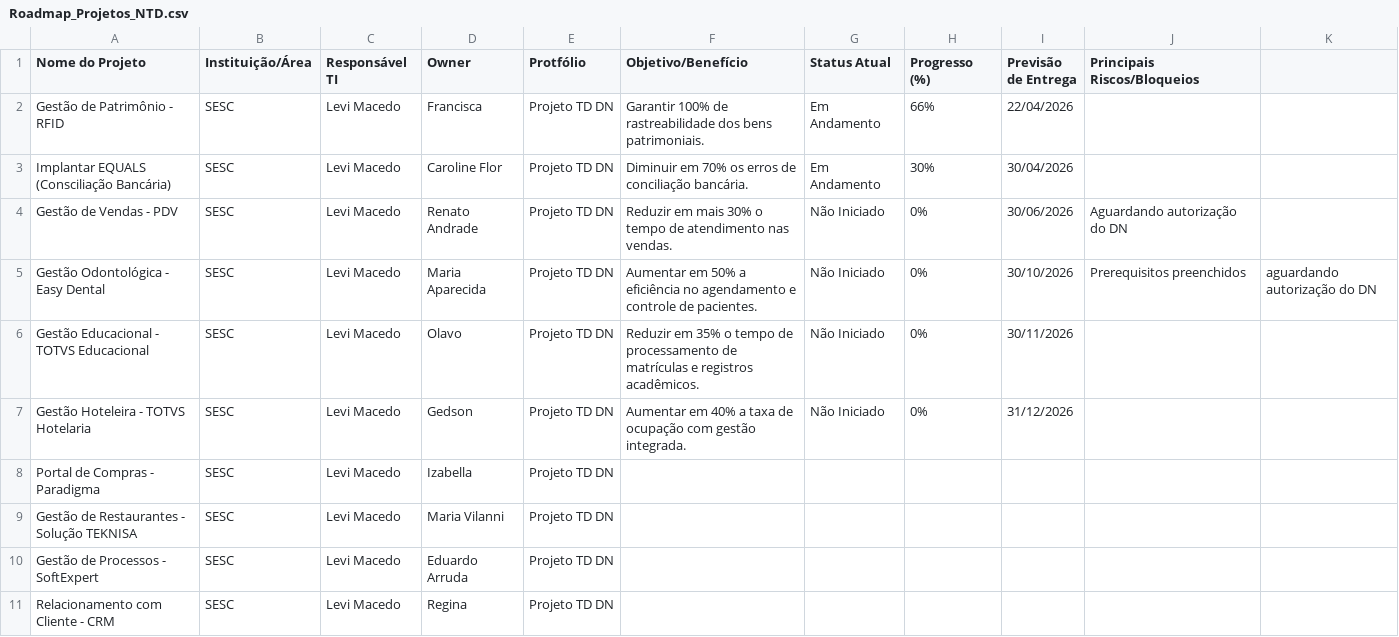
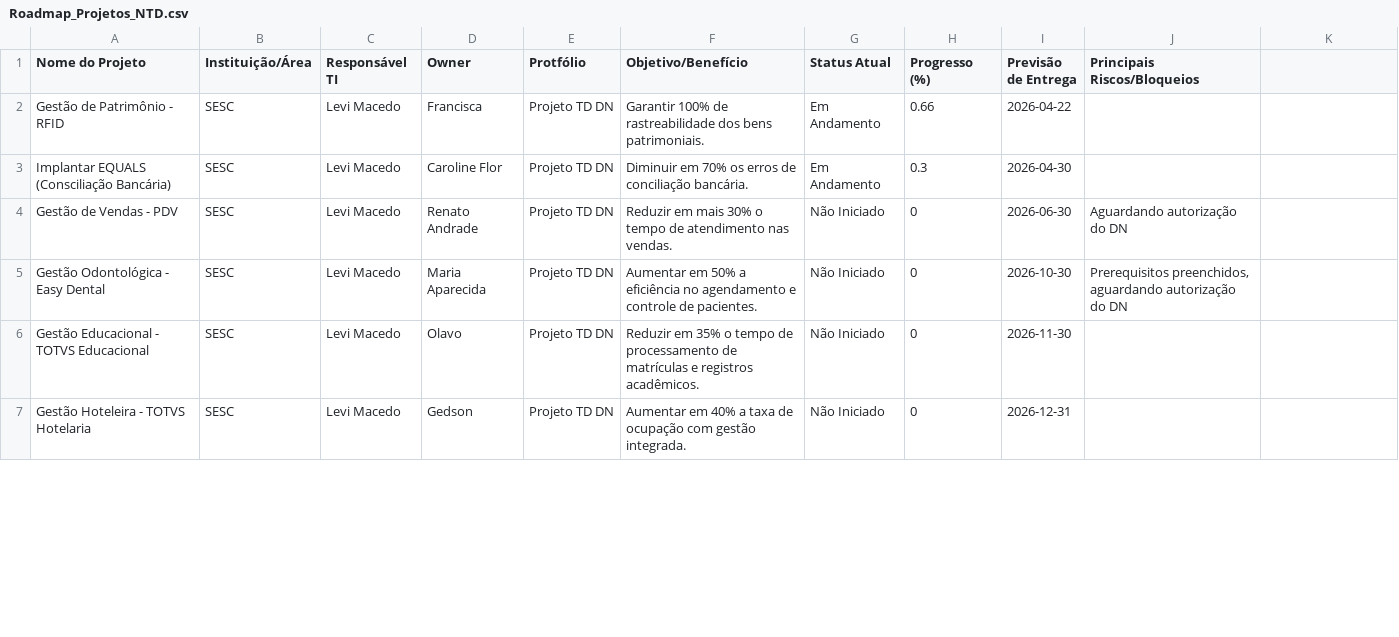
Before and after one commit to leviex/ntd-project, a CSV file: Roadmap_Projetos_NTD.csv, drawn as a sheet; only a part is shown; the diff covers the shown part only.

Commit message:
Revise project roadmap and update statuses
Updated project roadmap with new statuses and delivery dates.

```diff
--- a/Roadmap_Projetos_NTD.csv
+++ b/Roadmap_Projetos_NTD.csv
@@ -1,11 +1,7 @@
 Nome do Projeto,Instituição/Área,Responsável TI,Owner,Protfólio,Objetivo/Benefício,Status Atual,Progresso (%),Previsão de Entrega,Principais Riscos/Bloqueios
-Gestão de Patrimônio - RFID,SESC,Levi Macedo,Francisca,Projeto TD DN,Garantir 100% de rastreabilidade dos bens patrimoniais.,Em Andamento,66%,22/04/2026,
-Implantar EQUALS (Consciliação Bancária),SESC,Levi Macedo,Caroline Flor,Projeto TD DN,Diminuir em 70% os erros de conciliação bancária.,Em Andamento,30%,30/04/2026,
-Gestão de Vendas - PDV,SESC,Levi Macedo,Renato Andrade,Projeto TD DN,Reduzir em mais 30% o tempo de atendimento nas vendas.,Não Iniciado,0%,30/06/2026,Aguardando autorização do DN
-Gestão Odontológica - Easy Dental,SESC,Levi Macedo,Maria Aparecida,Projeto TD DN,Aumentar em 50% a eficiência no agendamento e controle de pacientes.,Não Iniciado,0%,30/10/2026,Prerequisitos preenchidos, aguardando autorização do DN
-Gestão Educacional - TOTVS Educacional,SESC,Levi Macedo,Olavo,Projeto TD DN,Reduzir em 35% o tempo de processamento de matrículas e registros acadêmicos.,Não Iniciado,0%,30/11/2026,
-Gestão Hoteleira - TOTVS Hotelaria,SESC,Levi Macedo,Gedson,Projeto TD DN,Aumentar em 40% a taxa de ocupação com gestão integrada.,Não Iniciado,0%,31/12/2026,
-Portal de Compras - Paradigma,SESC,Levi Macedo,Izabella,Projeto TD DN,,,,,
-Gestão de Restaurantes - Solução TEKNISA,SESC,Levi Macedo,Maria Vilanni,Projeto TD DN,,,,,
-Gestão de Processos - SoftExpert,SESC,Levi Macedo,Eduardo Arruda,Projeto TD DN,,,,,
-Relacionamento com Cliente - CRM,SESC,Levi Macedo,Regina,Projeto TD DN,,,,,
+Gestão de Patrimônio - RFID,SESC,Levi Macedo,Francisca,Projeto TD DN,Garantir 100% de rastreabilidade dos bens patrimoniais.,Em Andamento,0.66,2026-04-22,
+Implantar EQUALS (Consciliação Bancária),SESC,Levi Macedo,Caroline Flor,Projeto TD DN,Diminuir em 70% os erros de conciliação bancária.,Em Andamento,0.3,2026-04-30,
+Gestão de Vendas - PDV,SESC,Levi Macedo,Renato Andrade,Projeto TD DN,Reduzir em mais 30% o tempo de atendimento nas vendas.,Não Iniciado,0,2026-06-30,Aguardando autorização do DN
+Gestão Odontológica - Easy Dental,SESC,Levi Macedo,Maria Aparecida,Projeto TD DN,Aumentar em 50% a eficiência no agendamento e controle de pacientes.,Não Iniciado,0,2026-10-30,"Prerequisitos preenchidos, aguardando autorização do DN"
+Gestão Educacional - TOTVS Educacional,SESC,Levi Macedo,Olavo,Projeto TD DN,Reduzir em 35% o tempo de processamento de matrículas e registros acadêmicos.,Não Iniciado,0,2026-11-30,
+Gestão Hoteleira - TOTVS Hotelaria,SESC,Levi Macedo,Gedson,Projeto TD DN,Aumentar em 40% a taxa de ocupação com gestão integrada.,Não Iniciado,0,2026-12-31,
```
Also changed, not shown: 3 added rows, 5 removed rows and 4 edited cells elsewhere in this file.
